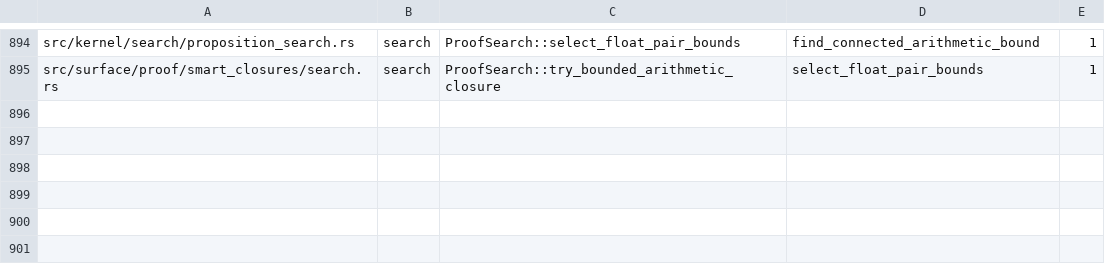
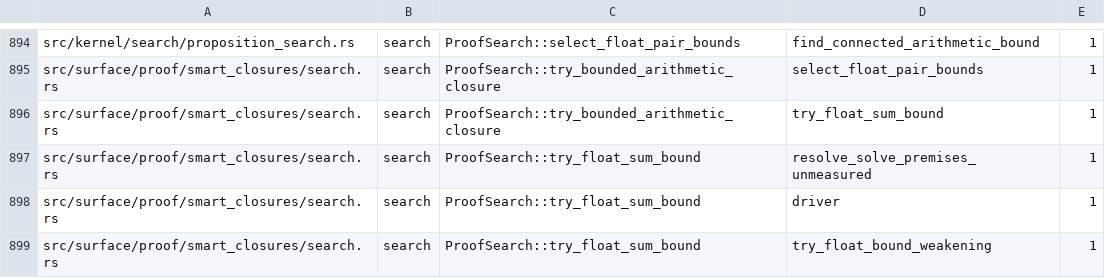
Before and after one commit to clicklang/click, a TSV file: build_support/proof_search_edges.tsv, drawn as a sheet; only a part is shown, gaps mark what is left out; the diff names each change by its address in the sheet, - before the commit and + after, or states it on an @@ line.

Commit message:
Replay rounded float sum bounds with ordered endpoint laws

```diff
--- a/build_support/proof_search_edges.tsv
+++ b/build_support/proof_search_edges.tsv
+row 896: src/surface/proof/smart_closures/search.rs | search | ProofSearch::try_bounded_arithmetic_closure | try_float_sum_bound | 1
+row 897: src/surface/proof/smart_closures/search.rs | search | ProofSearch::try_float_sum_bound | resolve_solve_premises_unmeasured | 1
+row 898: src/surface/proof/smart_closures/search.rs | search | ProofSearch::try_float_sum_bound | driver | 1
+row 899: src/surface/proof/smart_closures/search.rs | search | ProofSearch::try_float_sum_bound | try_float_bound_weakening | 1
```
Also changed, not shown: 12 other files.
